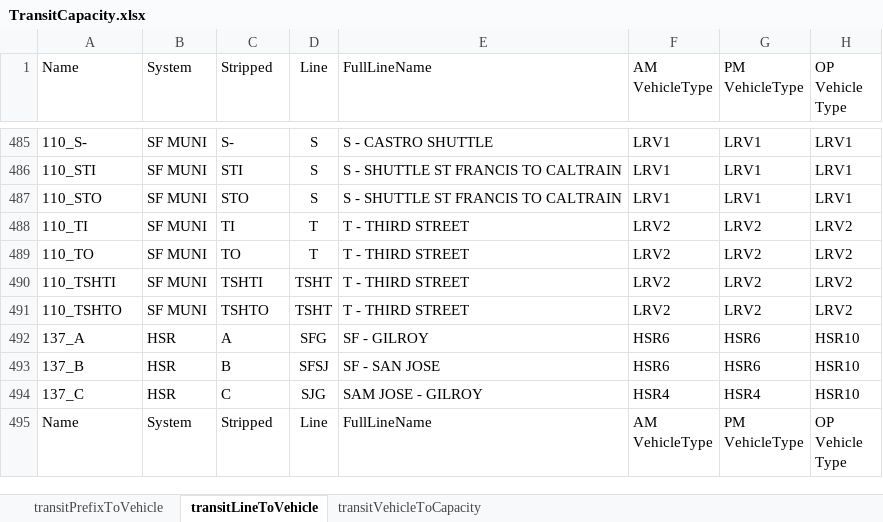
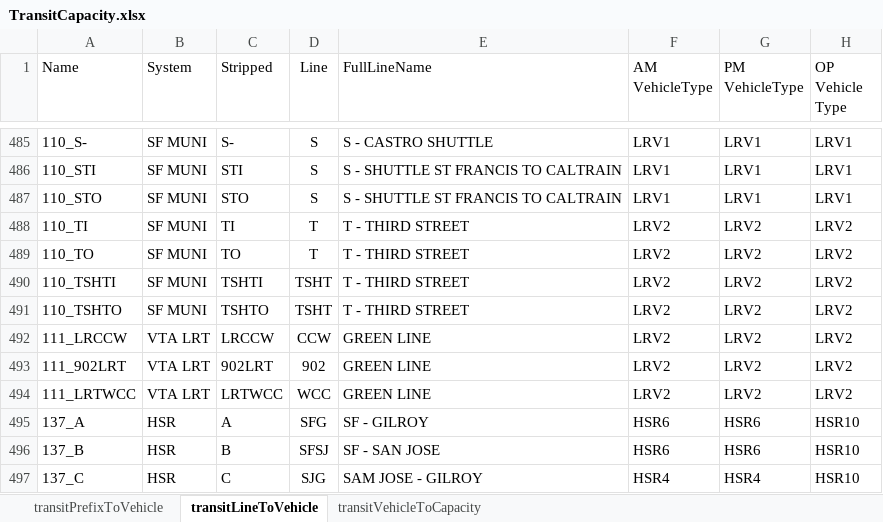
Before and after one commit to BayAreaMetro/TM1_2015_Base_Network, an Excel workbook: trn/TransitCapacity.xlsx, sheet transitLineToVehicle, drawn as a sheet; only a part is shown, gaps mark what is left out; the shorter side is filled out with more unchanged rows; values as stored, in another font and other column widths than the file's, no borders; the diff names each change by its address in the sheet, - before the commit and + after, or states it on an @@ line.

Commit message:
Add VTA lines to transit capacity files

```diff
--- a/trn/TransitCapacity.xlsx (sheet transitLineToVehicle)
+++ b/trn/TransitCapacity.xlsx (sheet transitLineToVehicle)
+row 492: 111_LRCCW | VTA LRT | LRCCW | CCW | GREEN LINE | LRV2 | LRV2 | LRV2
+row 493: 111_902LRT | VTA LRT | 902LRT | 902 | GREEN LINE | LRV2 | LRV2 | LRV2
+row 494: 111_LRTWCC | VTA LRT | LRTWCC | WCC | GREEN LINE | LRV2 | LRV2 | LRV2
```
Also changed, not shown: 1 other file.
